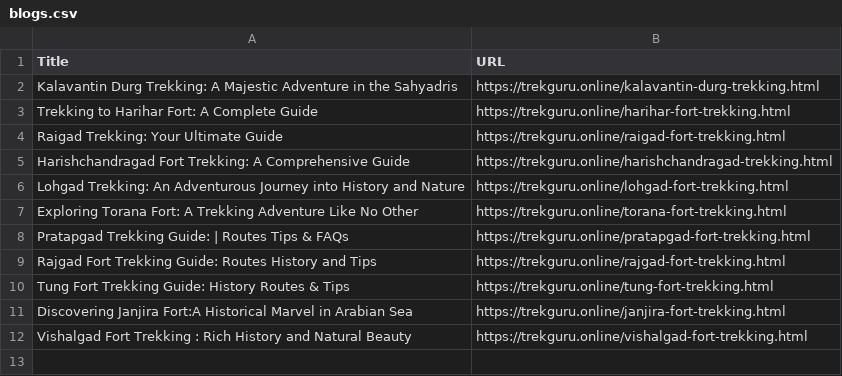
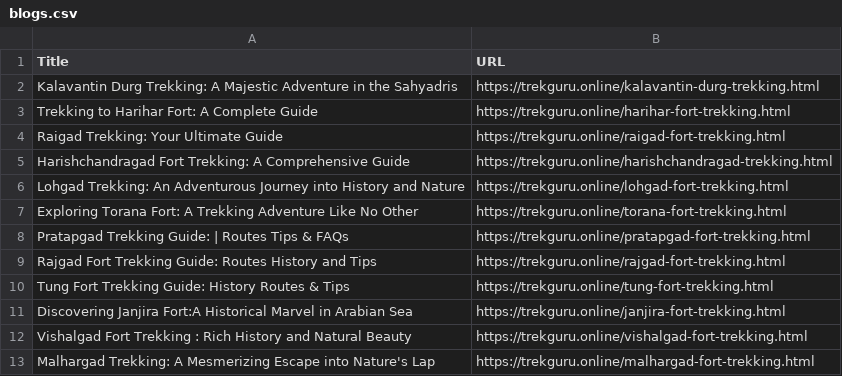
Before and after one commit to shivdurgsamrajya/trekking, a CSV file: blogs.csv, drawn as a sheet; the diff names each change by its address in the sheet, - before the commit and + after, or states it on an @@ line.

Commit message:
Update blogs.csv
Signed-off-by: shivdurgsamrajya <146632905+shivdurgsamrajya@users.noreply.github.com>

```diff
--- a/blogs.csv
+++ b/blogs.csv
+row 13: Malhargad Trekking: A Mesmerizing Escape into Nature's Lap | https://trekguru.online/malhargad-fort-trekking.html
```
